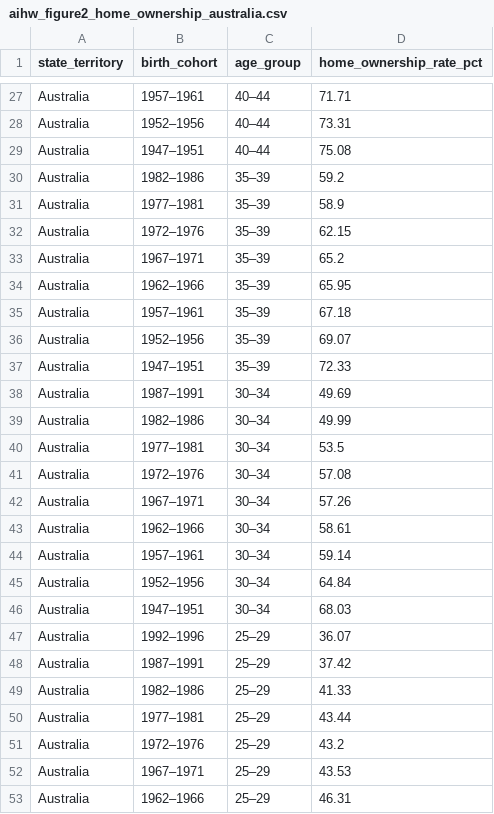
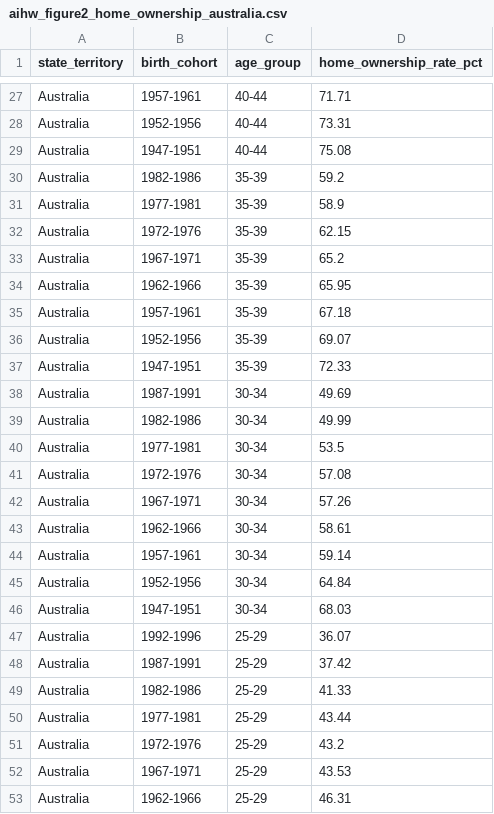
Before and after one commit to bngu0037/FIT3179-DV2, a CSV file: data/aihw_figure2_home_ownership_australia.csv, drawn as a sheet; only a part is shown, gaps mark what is left out; the diff covers the shown part only; the diff names each change by its address in the sheet, - before the commit and + after, or states it on an @@ line.

```diff
--- a/data/aihw_figure2_home_ownership_australia.csv
+++ b/data/aihw_figure2_home_ownership_australia.csv
-B27 (birth_cohort): 1957–1961
+B27 (birth_cohort): 1957-1961
-C27:C29 (age_group): 40–44
+C27:C29 (age_group): 40-44
-B28 (birth_cohort): 1952–1956
+B28 (birth_cohort): 1952-1956
-B29 (birth_cohort): 1947–1951
+B29 (birth_cohort): 1947-1951
-B30 (birth_cohort): 1982–1986
+B30 (birth_cohort): 1982-1986
-C30:C37 (age_group): 35–39
+C30:C37 (age_group): 35-39
-B31 (birth_cohort): 1977–1981
+B31 (birth_cohort): 1977-1981
-B32 (birth_cohort): 1972–1976
+B32 (birth_cohort): 1972-1976
-B33 (birth_cohort): 1967–1971
+B33 (birth_cohort): 1967-1971
-B34 (birth_cohort): 1962–1966
+B34 (birth_cohort): 1962-1966
-B35 (birth_cohort): 1957–1961
+B35 (birth_cohort): 1957-1961
-B36 (birth_cohort): 1952–1956
+B36 (birth_cohort): 1952-1956
-B37 (birth_cohort): 1947–1951
+B37 (birth_cohort): 1947-1951
-B38 (birth_cohort): 1987–1991
+B38 (birth_cohort): 1987-1991
-C38:C46 (age_group): 30–34
+C38:C46 (age_group): 30-34
-B39 (birth_cohort): 1982–1986
+B39 (birth_cohort): 1982-1986
-B40 (birth_cohort): 1977–1981
+B40 (birth_cohort): 1977-1981
-B41 (birth_cohort): 1972–1976
+B41 (birth_cohort): 1972-1976
-B42 (birth_cohort): 1967–1971
+B42 (birth_cohort): 1967-1971
-B43 (birth_cohort): 1962–1966
+B43 (birth_cohort): 1962-1966
-B44 (birth_cohort): 1957–1961
+B44 (birth_cohort): 1957-1961
-B45 (birth_cohort): 1952–1956
+B45 (birth_cohort): 1952-1956
-B46 (birth_cohort): 1947–1951
+B46 (birth_cohort): 1947-1951
-B47 (birth_cohort): 1992–1996
+B47 (birth_cohort): 1992-1996
-C47:C53 (age_group): 25–29
+C47:C53 (age_group): 25-29
-B48 (birth_cohort): 1987–1991
+B48 (birth_cohort): 1987-1991
-B49 (birth_cohort): 1982–1986
+B49 (birth_cohort): 1982-1986
-B50 (birth_cohort): 1977–1981
+B50 (birth_cohort): 1977-1981
-B51 (birth_cohort): 1972–1976
+B51 (birth_cohort): 1972-1976
-B52 (birth_cohort): 1967–1971
+B52 (birth_cohort): 1967-1971
-B53 (birth_cohort): 1962–1966
+B53 (birth_cohort): 1962-1966
```
Also changed, not shown: 56 edited cells elsewhere in this file, data/aihw_figure2_home_ownership_by_census_year.csv, data/section4_income_heatmap.csv, 7 other files.
